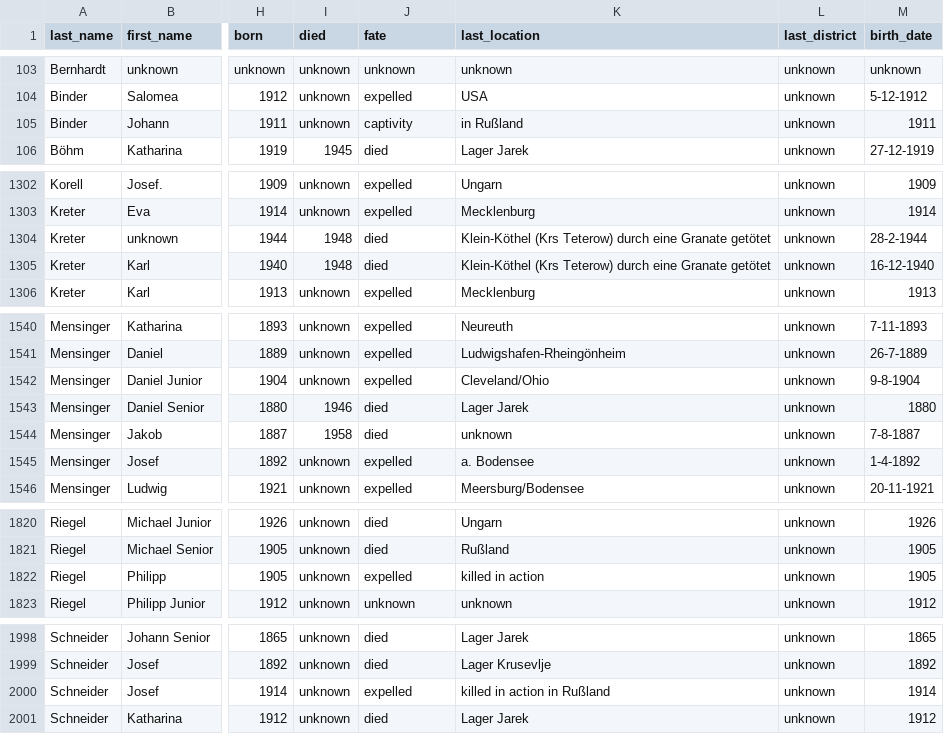
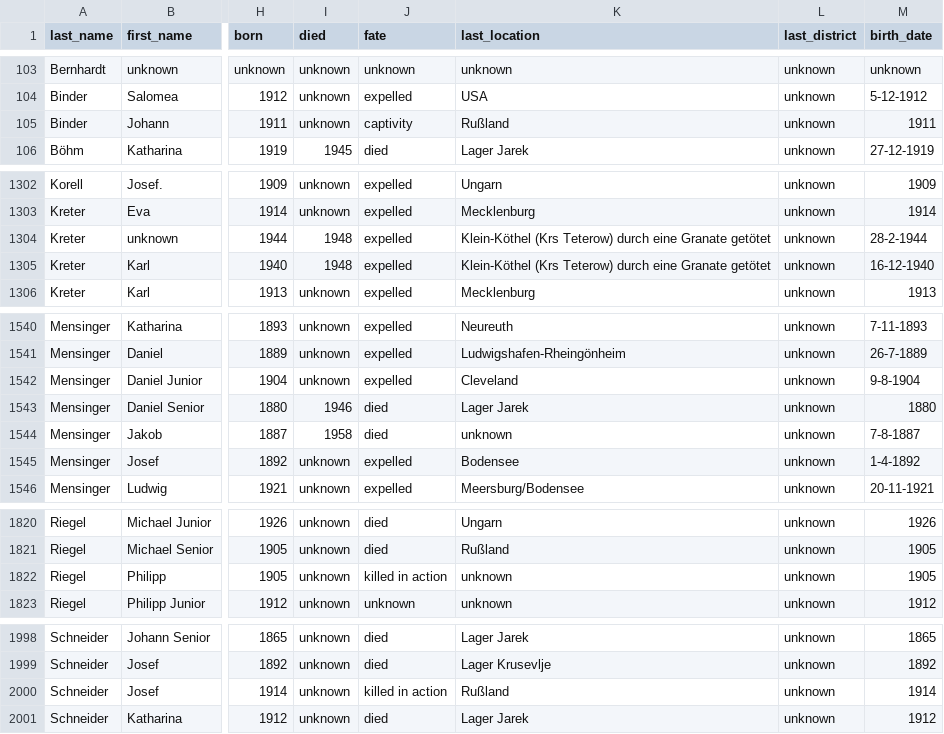
Before and after one commit to apsteinmetz/ancestor, a CSV file: data/schowe_residents_1944.csv, drawn as a sheet; only a part is shown, gaps mark what is left out; the diff covers the shown part only; the diff names each change by its address in the sheet, - before the commit and + after, or states it on an @@ line.

```diff
--- a/data/schowe_residents_1944.csv
+++ b/data/schowe_residents_1944.csv
-K105 (last_location): in Rußland
+K105 (last_location): Rußland
-J1304:J1305 (fate): died
+J1304:J1305 (fate): expelled
-K1542 (last_location): Cleveland/Ohio
+K1542 (last_location): Cleveland
-K1545 (last_location): a. Bodensee
+K1545 (last_location): Bodensee
-J1822 (fate): expelled
+J1822 (fate): killed in action
-K1822 (last_location): killed in action
+K1822 (last_location): unknown
-J2000 (fate): expelled
+J2000 (fate): killed in action
-K2000 (last_location): killed in action in Rußland
+K2000 (last_location): Rußland
```
Also changed, not shown: 31 edited cells elsewhere in this file, 2 other files.
